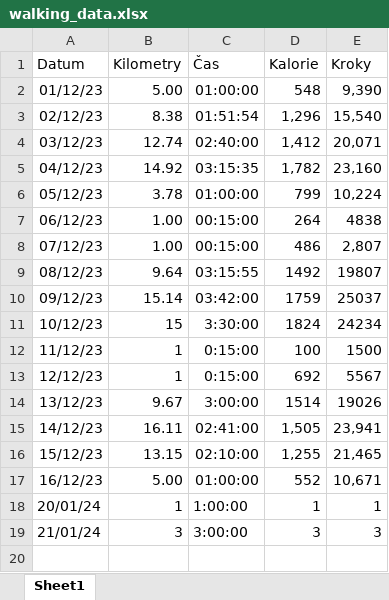
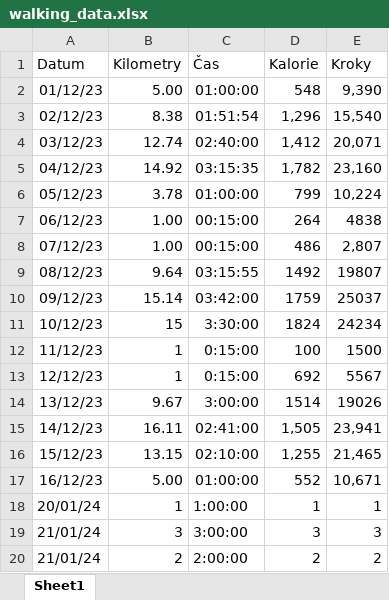
Before and after one commit to SandraHeinzova/WalkingApp, an Excel workbook: WalkingApp/walking_data.xlsx, sheet Sheet1, drawn as a sheet; values as stored, in another font and other column widths than the file's, no borders; conditional formats not drawn; the diff names each change by its address in the sheet, - before the commit and + after, or states it on an @@ line.

```diff
--- a/WalkingApp/walking_data.xlsx (sheet Sheet1)
+++ b/WalkingApp/walking_data.xlsx (sheet Sheet1)
+row 20: 21/01/24 | 2 | 2:00:00 | 2 | 2
```
Also changed, not shown: 5 other files.
